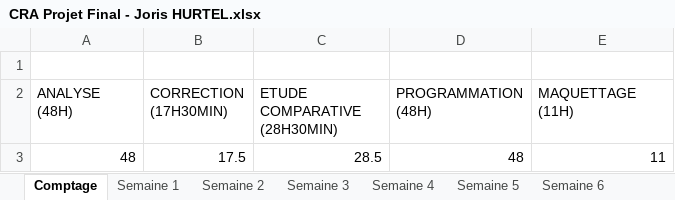
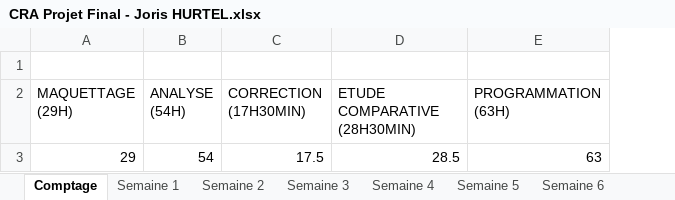
Before and after one commit to HURTELJoris/TP-Final-Gestion-de-la-conso, an Excel workbook: Documentation/Joris HURTEL/CRA Projet Final - Joris HURTEL.xlsx, sheet Comptage, drawn as a sheet; values as stored, in another font and other column widths than the file's, no borders; charts and pictures not drawn; removed rows and columns are numbered as before the commit, all else as after; the diff names each change by its address in the sheet, - before the commit and + after, or states it on an @@ line.

```diff
--- a/Documentation/Joris HURTEL/CRA Projet Final - Joris HURTEL.xlsx (sheet Comptage)
+++ b/Documentation/Joris HURTEL/CRA Projet Final - Joris HURTEL.xlsx (sheet Comptage)
+column B (ANALYSE (54H)), row 3: 54
-column D (PROGRAMMATION (48H)), row 3: 48
-A2: ANALYSE (48H)
+A2: MAQUETTAGE (29H)
-E2: MAQUETTAGE (11H)
+E2: PROGRAMMATION (63H)
-A3 (MAQUETTAGE (29H)): 48
+A3 (MAQUETTAGE (29H)): 29
-E3 (PROGRAMMATION (63H)): 11
+E3 (PROGRAMMATION (63H)): 63
```
Also changed, not shown: sheet Semaine 14, other sheet tabs, charts or pictures, 13 other files.
